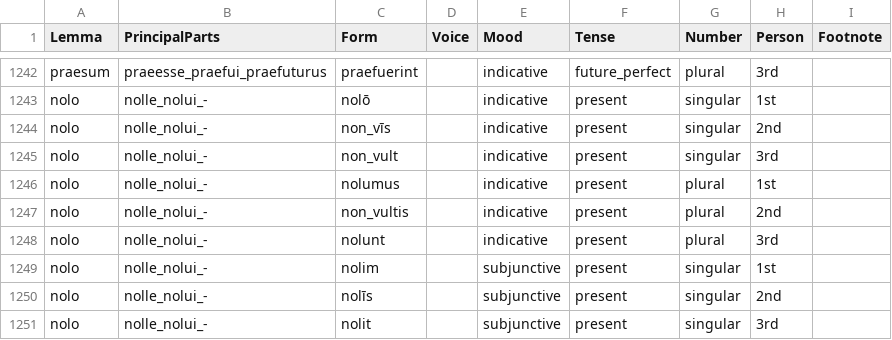
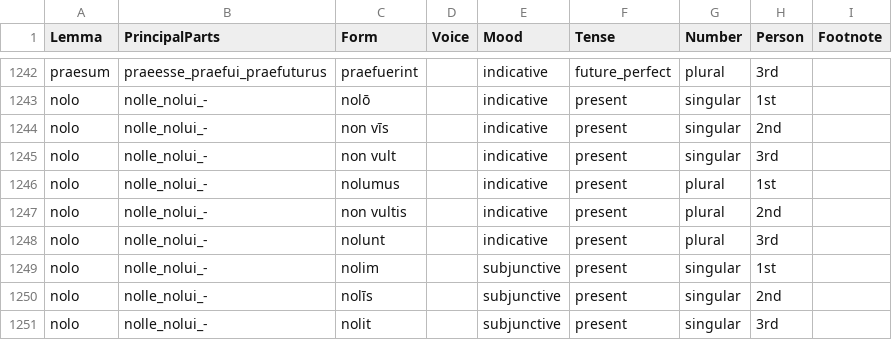
Before and after one commit to alpheios-project/inflection-tables, a CSV file: lib/lang/latin/data/verb/forms.csv, drawn as a sheet; only a part is shown, gaps mark what is left out.

Commit message:
remove _

```diff
--- a/lib/lang/latin/data/verb/forms.csv
+++ b/lib/lang/latin/data/verb/forms.csv
@@ -1243,6 +1243,6 @@ praesum,praeesse_praefui_praefuturus,praefuerint,,indicative,future_perfect,plur
 nolo,nolle_nolui_-,nolō,,indicative,present,singular,1st,
-nolo,nolle_nolui_-,non_vīs,,indicative,present,singular,2nd,
-nolo,nolle_nolui_-,non_vult,,indicative,present,singular,3rd,
+nolo,nolle_nolui_-,"non vīs",,indicative,present,singular,2nd,
+nolo,nolle_nolui_-,"non vult",,indicative,present,singular,3rd,
 nolo,nolle_nolui_-,nolumus,,indicative,present,plural,1st,
-nolo,nolle_nolui_-,non_vultis,,indicative,present,plural,2nd,
+nolo,nolle_nolui_-,"non vultis",,indicative,present,plural,2nd,
 nolo,nolle_nolui_-,nolunt,,indicative,present,plural,3rd,
```
